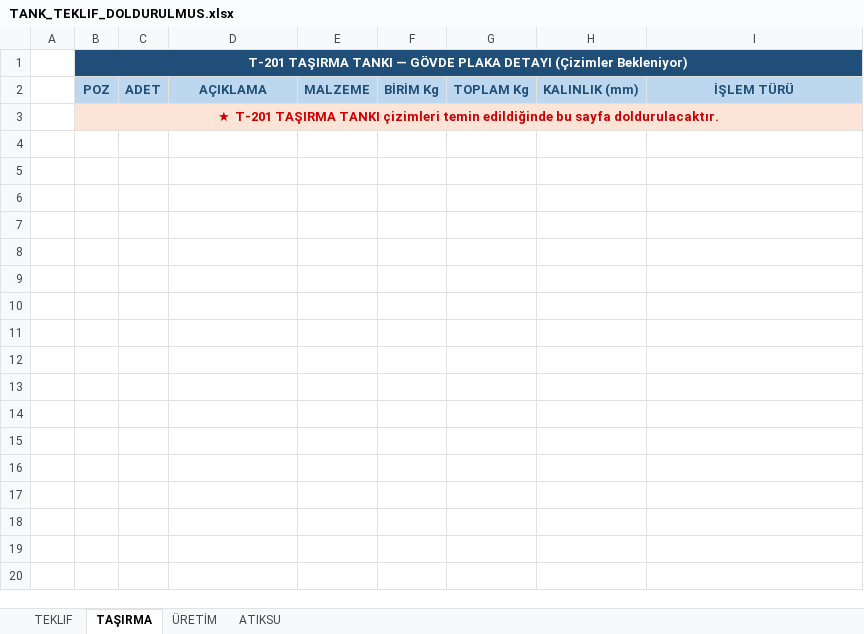
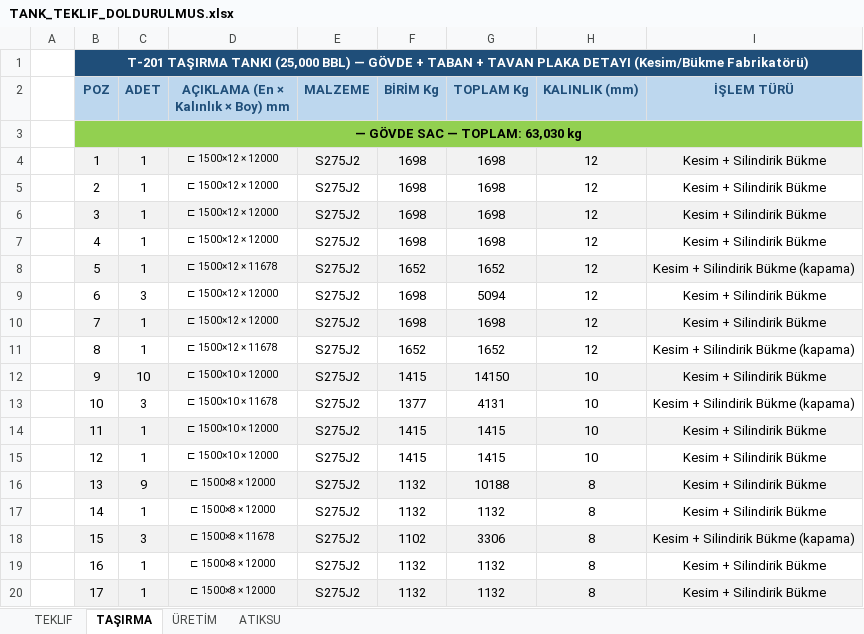
Before and after one commit to mtkahmetchatplus-stack/key_cloud, an Excel workbook: TANK_TEKLIF_DOLDURULMUS.xlsx, sheet TAŞIRMA, drawn as a sheet; only a part is shown; values as stored, in another font and other column widths than the file's, no borders; the diff covers the shown part only; the diff names each change by its address in the sheet, - before the commit and + after, or states it on an @@ line.

```diff
--- a/TANK_TEKLIF_DOLDURULMUS.xlsx (sheet TAŞIRMA)
+++ b/TANK_TEKLIF_DOLDURULMUS.xlsx (sheet TAŞIRMA)
-B1 (POZ): …TAŞIRMA TANKI — GÖVDE PLAKA DETAYI (Çizimler Bekleniyor)
+B1 (POZ): …TAŞIRMA TANKI (25,000 BBL) — GÖVDE + TABAN + TAVAN PLAKA DETAYI (Kesim/Bükme Fabrikatörü)
-D2: AÇIKLAMA
+D2: AÇIKLAMA (En × Kalınlık × Boy) mm
-B3 (POZ): ★ T-201 TAŞIRMA TANKI çizimleri temin edildiğinde bu sayfa doldurulacaktır.
+B3 (POZ): — GÖVDE SAC — TOPLAM: 63,030 kg
@@ B3 fill: #FCE4D6 → #92D050, text colour: #CC0000 → black @@
+row 4:  | 1 | 1 | ⊏ 1500×12 × 12000 | S275J2 | 1698 | 1698 | 12 | Kesim + Silindirik Bükme
+row 5:  | 2 | 1 | ⊏ 1500×12 × 12000 | S275J2 | 1698 | 1698 | 12 | Kesim + Silindirik Bükme
+row 6:  | 3 | 1 | ⊏ 1500×12 × 12000 | S275J2 | 1698 | 1698 | 12 | Kesim + Silindirik Bükme
+row 7:  | 4 | 1 | ⊏ 1500×12 × 12000 | S275J2 | 1698 | 1698 | 12 | Kesim + Silindirik Bükme
+row 8:  | 5 | 1 | ⊏ 1500×12 × 11678 | S275J2 | 1652 | 1652 | 12 | Kesim + Silindirik Bükme (kapama)
+row 9:  | 6 | 3 | ⊏ 1500×12 × 12000 | S275J2 | 1698 | 5094 | 12 | Kesim + Silindirik Bükme
+row 10:  | 7 | 1 | ⊏ 1500×12 × 12000 | S275J2 | 1698 | 1698 | 12 | Kesim + Silindirik Bükme
+row 11:  | 8 | 1 | ⊏ 1500×12 × 11678 | S275J2 | 1652 | 1652 | 12 | Kesim + Silindirik Bükme (kapama)
+row 12:  | 9 | 10 | ⊏ 1500×10 × 12000 | S275J2 | 1415 | 14150 | 10 | Kesim + Silindirik Bükme
+row 13:  | 10 | 3 | ⊏ 1500×10 × 11678 | S275J2 | 1377 | 4131 | 10 | Kesim + Silindirik Bükme (kapama)
+row 14:  | 11 | 1 | ⊏ 1500×10 × 12000 | S275J2 | 1415 | 1415 | 10 | Kesim + Silindirik Bükme
+row 15:  | 12 | 1 | ⊏ 1500×10 × 12000 | S275J2 | 1415 | 1415 | 10 | Kesim + Silindirik Bükme
+row 16:  | 13 | 9 | ⊏ 1500×8 × 12000 | S275J2 | 1132 | 10188 | 8 | Kesim + Silindirik Bükme
+row 17:  | 14 | 1 | ⊏ 1500×8 × 12000 | S275J2 | 1132 | 1132 | 8 | Kesim + Silindirik Bükme
+row 18:  | 15 | 3 | ⊏ 1500×8 × 11678 | S275J2 | 1102 | 3306 | 8 | Kesim + Silindirik Bükme (kapama)
+row 19:  | 16 | 1 | ⊏ 1500×8 × 12000 | S275J2 | 1132 | 1132 | 8 | Kesim + Silindirik Bükme
+row 20:  | 17 | 1 | ⊏ 1500×8 × 12000 | S275J2 | 1132 | 1132 | 8 | Kesim + Silindirik Bükme
```
Also changed, not shown: 35 added rows elsewhere in this sheet, sheet TEKLIF, sheet ATIKSU, sheet ÜRETİM, 1 other file.
